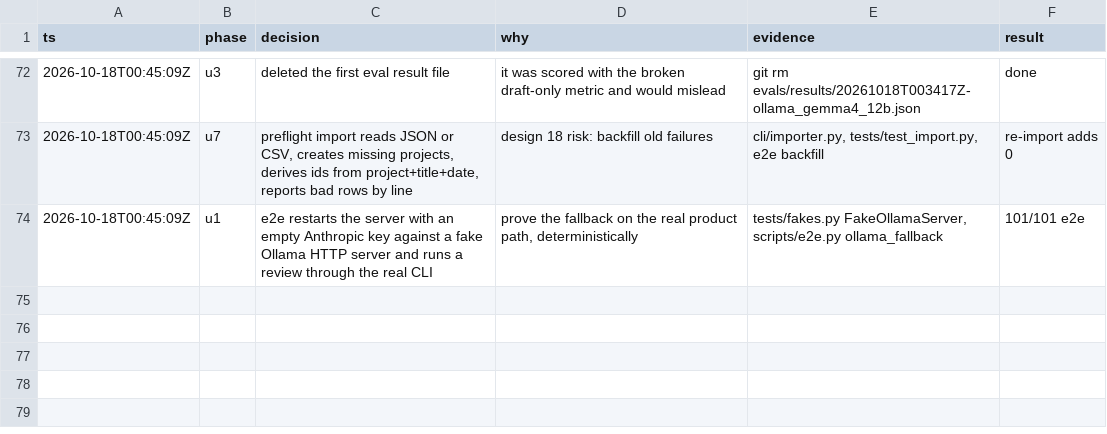
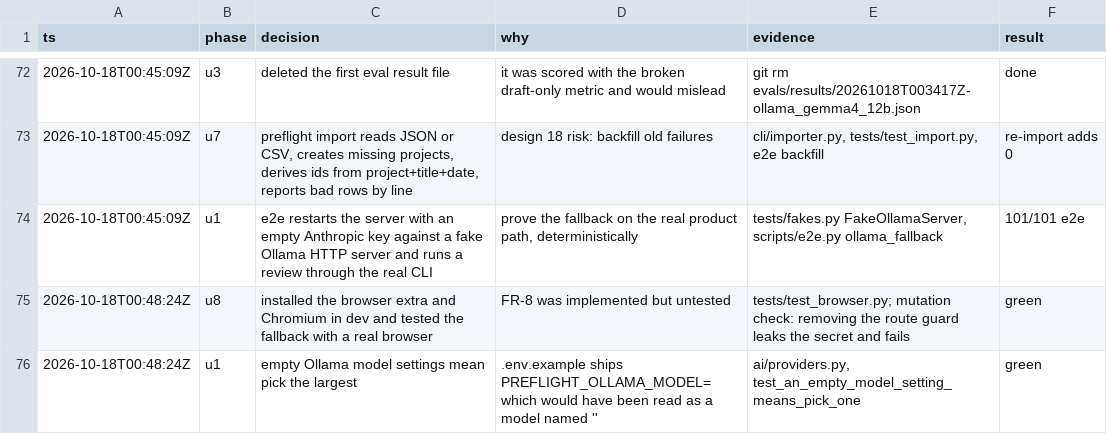
Before and after one commit to ductienthan/project-revise, a TSV file: .audit/preflight-build.tsv, drawn as a sheet; only a part is shown, gaps mark what is left out; the diff names each change by its address in the sheet, - before the commit and + after, or states it on an @@ line.

```diff
--- a/.audit/preflight-build.tsv
+++ b/.audit/preflight-build.tsv
+row 75: 2026-10-18T00:48:24Z | u8 | installed the browser extra and Chromium in dev and tested the fallback with a real browser | FR-8 was implemented but untested | tests/test_browser.py; mutation check: removing the route guard leaks the secret and fails | green
+row 76: 2026-10-18T00:48:24Z | u1 | empty Ollama model settings mean pick the largest | .env.example ships PREFLIGHT_OLLAMA_MODEL= which would have been read as a model named '' | ai/providers.py, test_an_empty_model_setting_means_pick_one | green
```
Also changed, not shown: 5 other files.
